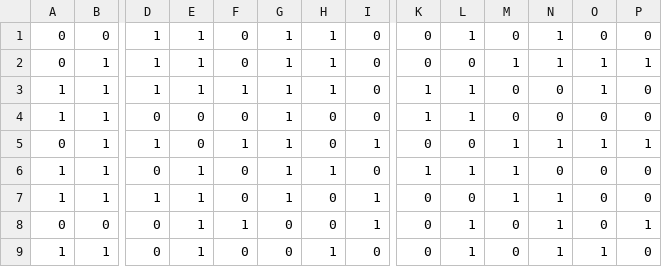
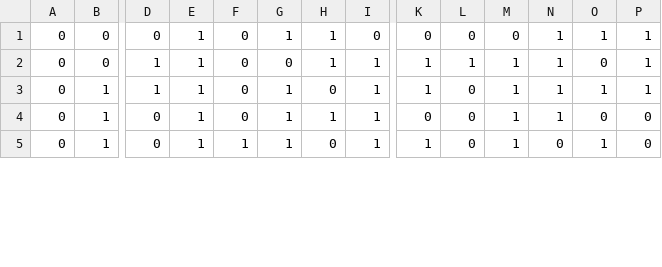
Before and after one commit to williamzheng0711/linked-loop-code, a CSV file: encoded_message.csv, drawn as a sheet; only a part is shown, gaps mark what is left out; removed rows and columns are numbered as before the commit, all else as after; rows hold the shown columns only; the diff covers the shown part only; the diff names each change by its address in the sheet, - before the commit and + after, or states it on an @@ line.

Commit message:
push to GitHub

```diff
--- a/encoded_message.csv
+++ b/encoded_message.csv
-D1: 1
+D1: 0
-L1: 1
+L1: 0
-O1: 0
+O1: 1
-P1: 0
+P1: 1
-B2: 1
+B2: 0
-G2: 1
+G2: 0
-I2: 0
+I2: 1
-K2: 0
+K2: 1
-L2: 0
+L2: 1
-O2: 1
+O2: 0
-row 3: 1 | 1 | 1 | 1 | 1 | 1 | 1 | 0 | 1 | 1 | 0 | 0 | 1 | 0
-row 4: 1 | 1 | 0 | 0 | 0 | 1 | 0 | 0 | 1 | 1 | 0 | 0 | 0 | 0
-E3: 0
+E3: 1
-F3: 1
+F3: 0
-K3: 0
+K3: 1
-row 6: 1 | 1 | 0 | 1 | 0 | 1 | 1 | 0 | 1 | 1 | 1 | 0 | 0 | 0
-A4: 1
+A4: 0
-D4: 1
+D4: 0
-H4: 0
+H4: 1
-B5: 0
+B5: 1
-G5: 0
+G5: 1
-K5: 0
+K5: 1
-L5: 1
+L5: 0
-M5: 0
+M5: 1
-N5: 1
+N5: 0
-O5: 0
+O5: 1
-P5: 1
+P5: 0
-row 9: 1 | 1 | 0 | 1 | 0 | 0 | 1 | 0 | 0 | 1 | 0 | 1 | 1 | 0
```
Also changed, not shown: 4 added rows and 44 edited cells elsewhere in this file.
